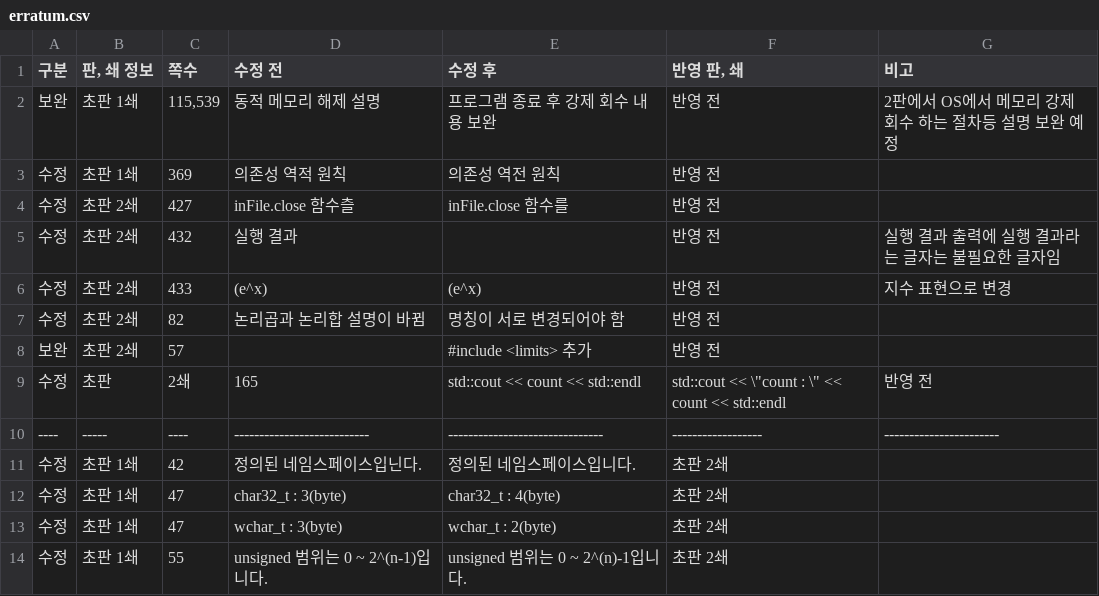
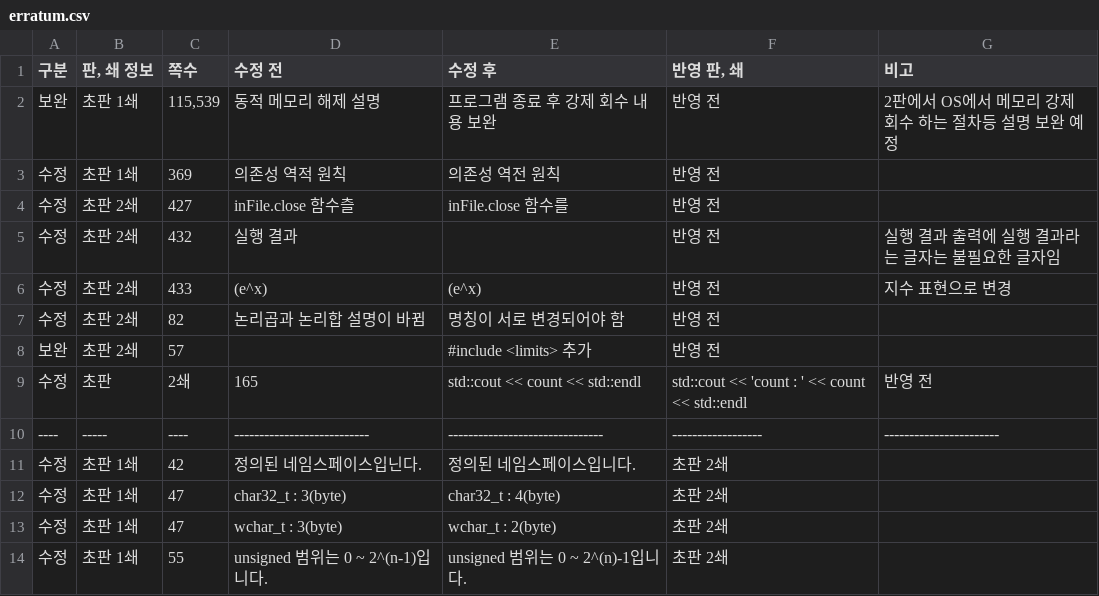
Before and after one commit to mystous/DoItCPP, a CSV file: erratum/erratum.csv, drawn as a sheet; only a part is shown.

Commit message:
Update erratum.csv

```diff
--- a/erratum/erratum.csv
+++ b/erratum/erratum.csv
@@ -8,3 +8,3 @@
 보완,초판 2쇄,57,,#include <limits> 추가,반영 전,
-수정,초판,2쇄,165,std::cout << count << std::endl,std::cout << \"count : \" << count << std::endl,반영 전,
+수정,초판,2쇄,165,std::cout << count << std::endl,std::cout << 'count : ' << count << std::endl,반영 전,
 ----,-----,----,---------------------------,-------------------------------,------------------,-----------------------
```
